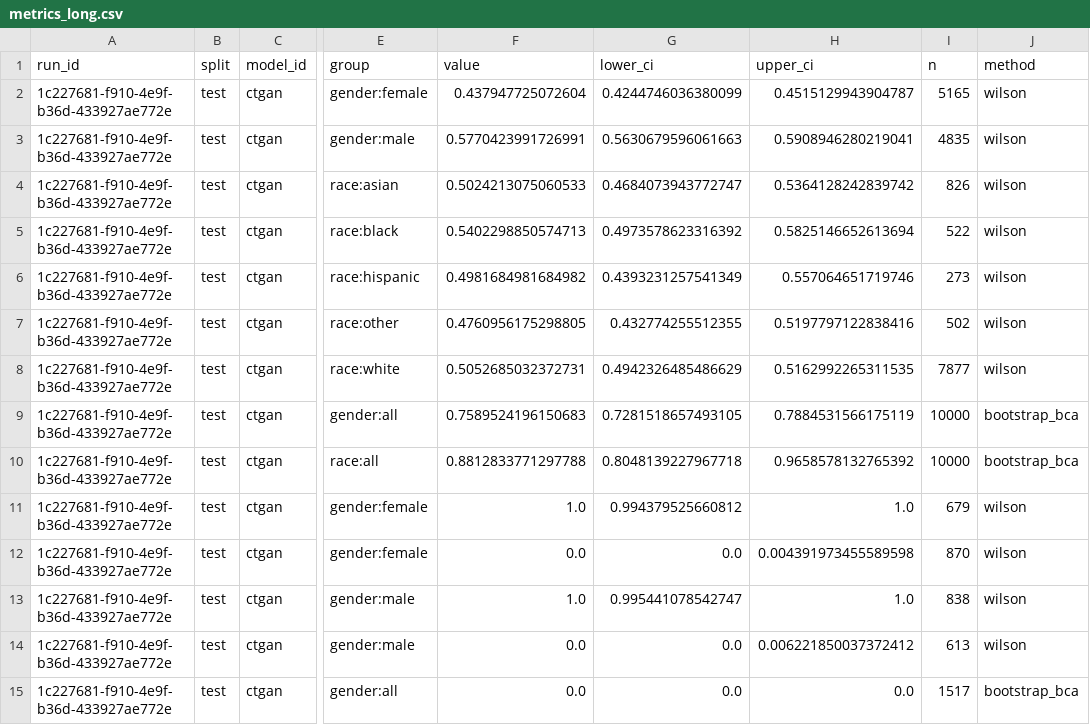
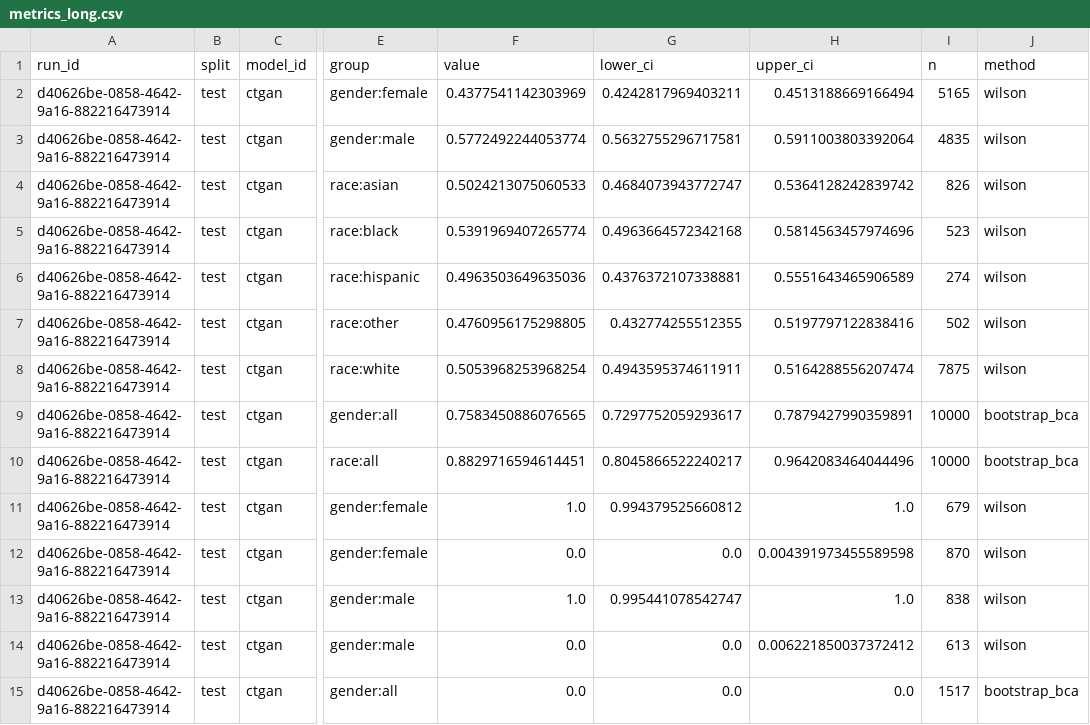
Before and after one commit to equilens-labs/fl-bsa-whitepaper, a CSV file: intake/metrics_long.csv, drawn as a sheet; only a part is shown, gaps mark what is left out; the diff covers the shown part only; the diff names each change by its address in the sheet, - before the commit and + after, or states it on an @@ line.

```diff
--- a/intake/metrics_long.csv
+++ b/intake/metrics_long.csv
-A2:A15 (run_id): 1c227681-f910-4e9f-b36d-433927ae772e
+A2:A15 (run_id): d40626be-0858-4642-9a16-882216473914
-F2 (value): 0.437947725072604
+F2 (value): 0.4377541142303969
-G2 (lower_ci): 0.4244746036380099
+G2 (lower_ci): 0.4242817969403211
-H2 (upper_ci): 0.4515129943904787
+H2 (upper_ci): 0.4513188669166494
-F3 (value): 0.5770423991726991
+F3 (value): 0.5772492244053774
-G3 (lower_ci): 0.5630679596061663
+G3 (lower_ci): 0.5632755296717581
-H3 (upper_ci): 0.5908946280219041
+H3 (upper_ci): 0.5911003803392064
-F5 (value): 0.5402298850574713
+F5 (value): 0.5391969407265774
-G5 (lower_ci): 0.4973578623316392
+G5 (lower_ci): 0.4963664572342168
-H5 (upper_ci): 0.5825146652613694
+H5 (upper_ci): 0.5814563457974696
-I5 (n): 522
+I5 (n): 523
-F6 (value): 0.4981684981684982
+F6 (value): 0.4963503649635036
-G6 (lower_ci): 0.4393231257541349
+G6 (lower_ci): 0.4376372107338881
-H6 (upper_ci): 0.557064651719746
+H6 (upper_ci): 0.5551643465906589
-I6 (n): 273
+I6 (n): 274
-F8 (value): 0.5052685032372731
+F8 (value): 0.5053968253968254
-G8 (lower_ci): 0.4942326485486629
+G8 (lower_ci): 0.4943595374611911
-H8 (upper_ci): 0.5162992265311535
+H8 (upper_ci): 0.5164288556207474
-I8 (n): 7877
+I8 (n): 7875
-F9 (value): 0.7589524196150683
+F9 (value): 0.7583450886076565
-G9 (lower_ci): 0.7281518657493105
+G9 (lower_ci): 0.7297752059293617
-H9 (upper_ci): 0.7884531566175119
+H9 (upper_ci): 0.7879427990359891
-F10 (value): 0.8812833771297788
+F10 (value): 0.8829716594614451
-G10 (lower_ci): 0.8048139227967718
+G10 (lower_ci): 0.8045866522240217
-H10 (upper_ci): 0.9658578132765392
+H10 (upper_ci): 0.9642083464044496
```
Also changed, not shown: 13 edited cells elsewhere in this file, intake/group_confusion.csv, intake/selection_rates.csv, 31 other files.
